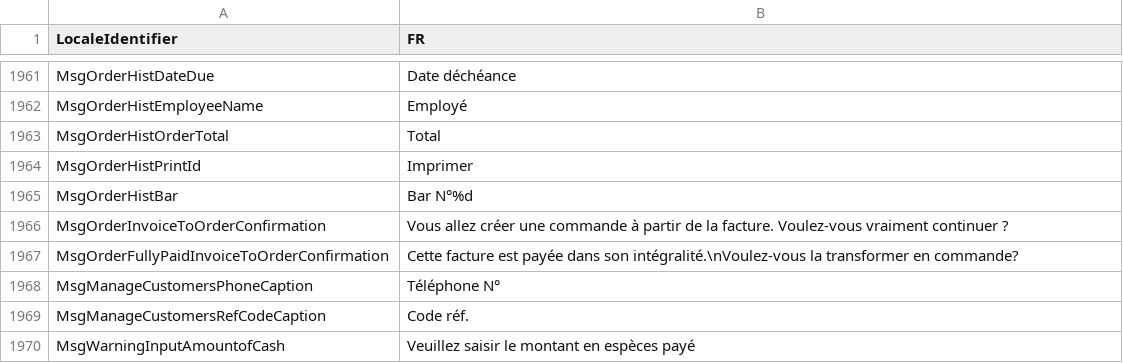
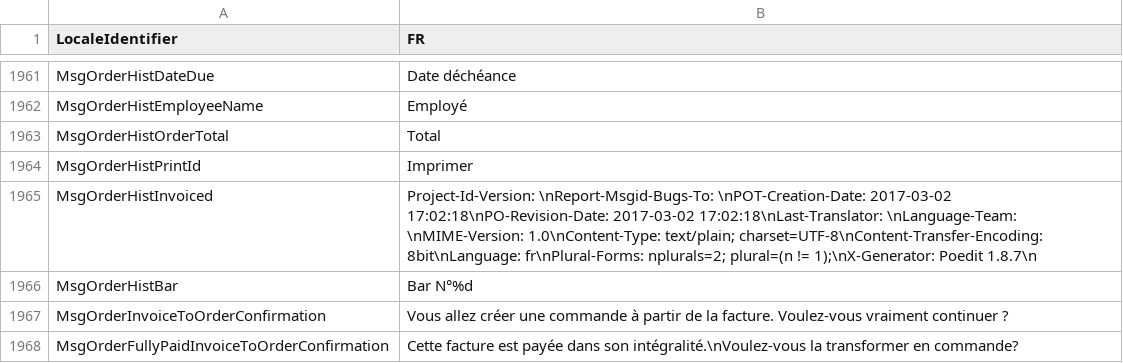
Before and after one commit to olaputin/translations_store, a CSV file: locale/lang_packages/lp_official_FR.csv, drawn as a sheet; only a part is shown, gaps mark what is left out; the shorter side is filled out with more unchanged rows.

```diff
--- a/locale/lang_packages/lp_official_FR.csv
+++ b/locale/lang_packages/lp_official_FR.csv
@@ -1964,2 +1964,3 @@ MsgOrderHistOrderTotal,Total
 MsgOrderHistPrintId,Imprimer
+MsgOrderHistInvoiced,Project-Id-Version: \nReport-Msgid-Bugs-To: \nPOT-Creation-Date: 2017-03-02 17:02:18\nPO-Revision-Date: 2017-03-02 17:02:18\nLast-Translator: \nLanguage-Team: \nMIME-Version: 1.0\nContent-Type: text/plain; charset=UTF-8\nContent-Transfer-Encoding: 8bit\nLanguage: fr\nPlural-Forms: nplurals=2; plural=(n != 1);\nX-Generator: Poedit 1.8.7\n
 MsgOrderHistBar,Bar N°%d
```
Also changed, not shown: locale/lang_packages/lp_official_DE.csv, locale/lang_packages/lp_official_ES.csv, 8 other files.
